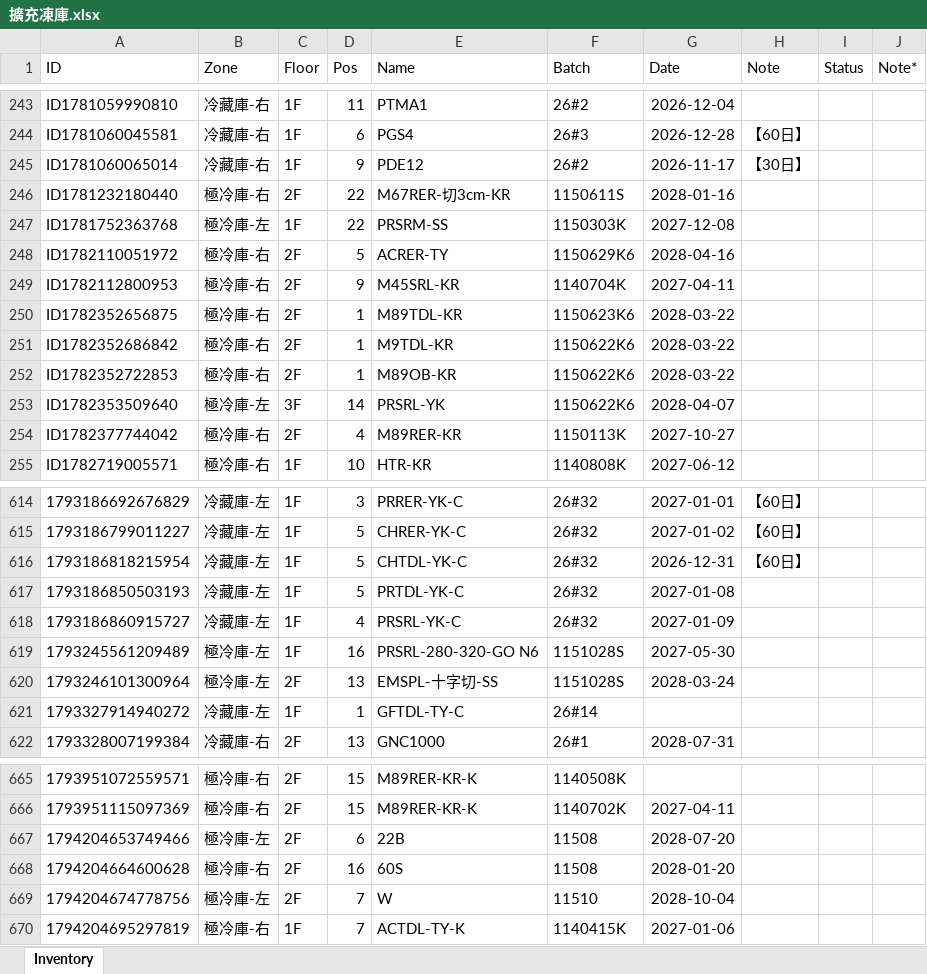
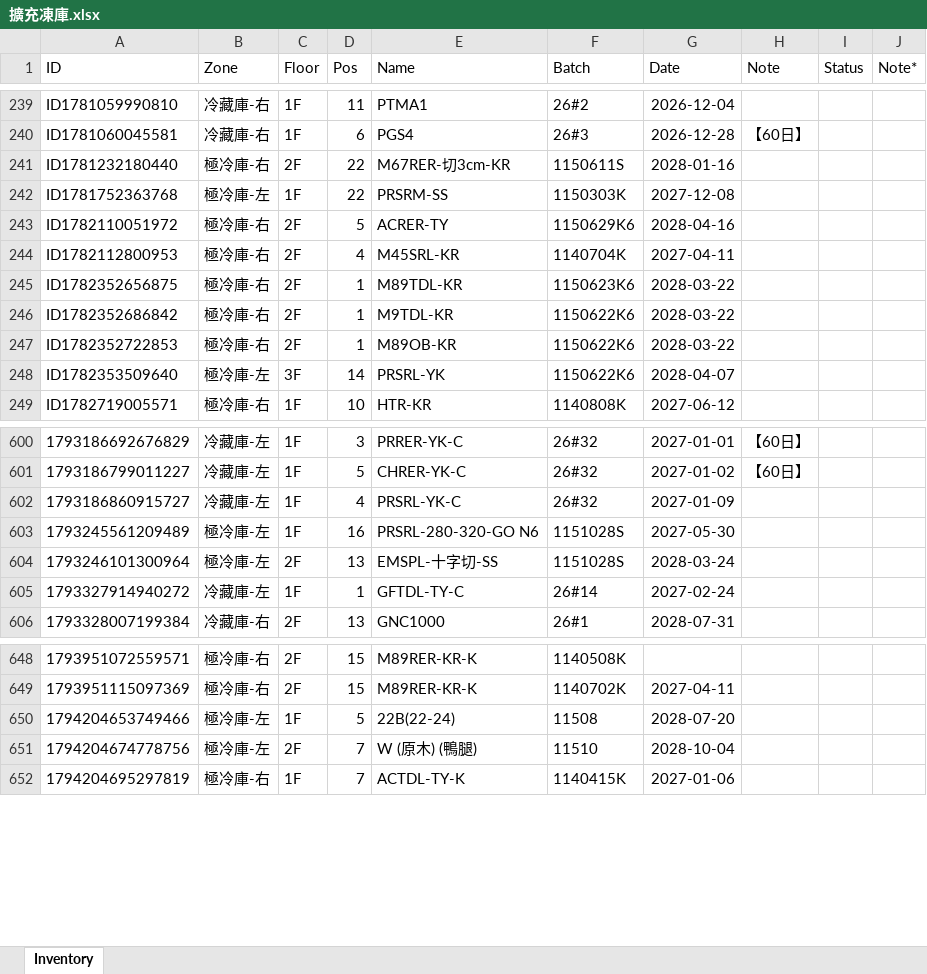
Before and after one commit to mingfonglpg-bit/-1-1, an Excel workbook: 擴充凍庫.xlsx, sheet Inventory, drawn as a sheet; only a part is shown, gaps mark what is left out; values as stored, in another font and other column widths than the file's, no borders; charts and pictures not drawn; removed rows and columns are numbered as before the commit, all else as after; the diff covers the shown part only; the diff names each change by its address in the sheet, - before the commit and + after, or states it on an @@ line.

```diff
--- a/擴充凍庫.xlsx (sheet Inventory)
+++ b/擴充凍庫.xlsx (sheet Inventory)
-row 245: ID1781060065014 | 冷藏庫-右 | 1F | 9 | PDE12 | 26#2 | 2026-11-17 | 【30日】
-D244 (Pos): 9
+D244 (Pos): 4
-row 254: ID1782377744042 | 極冷庫-右 | 2F | 4 | M89RER-KR | 1150113K | 2027-10-27
-row 616: 1793186818215954 | 冷藏庫-左 | 1F | 5 | CHTDL-YK-C | 26#32 | 2026-12-31 | 【60日】
-row 617: 1793186850503193 | 冷藏庫-左 | 1F | 5 | PRTDL-YK-C | 26#32 | 2027-01-08
-G605 (Date): (empty)
+G605 (Date): 2027-02-24
-C650 (Floor): 2F
+C650 (Floor): 1F
-D650 (Pos): 6
+D650 (Pos): 5
-E650 (Name): 22B
+E650 (Name): 22B(22-24)
-row 668: 1794204664600628 | 極冷庫-右 | 2F | 16 | 60S | 11508 | 2028-01-20
-E651 (Name): W
+E651 (Name): W (原木) (鴨腿)
```
Also changed, not shown: 8 added rows, 13 removed rows and 19 edited cells elsewhere in this sheet.
